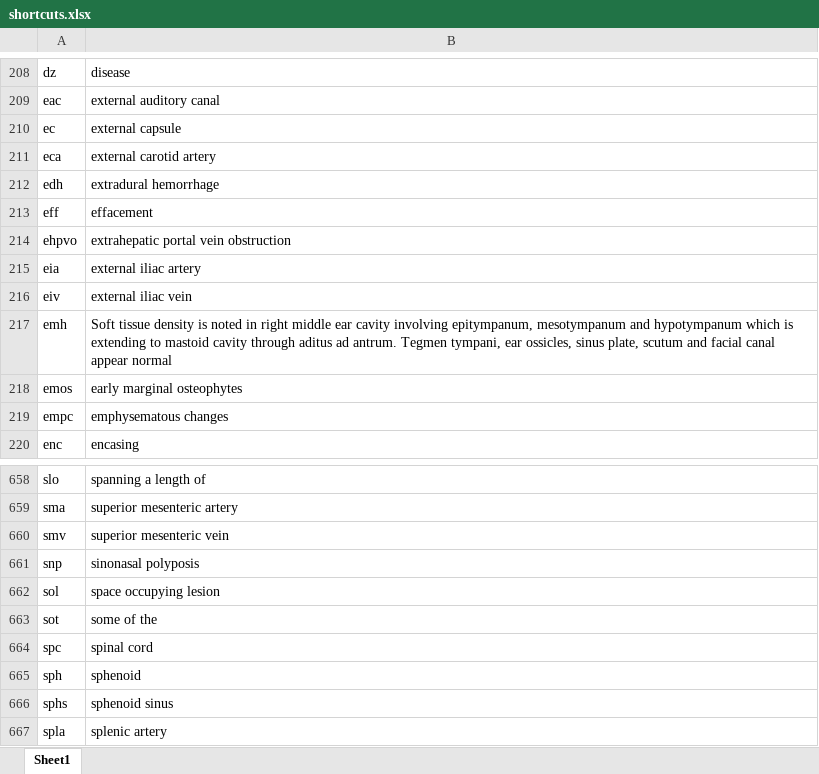
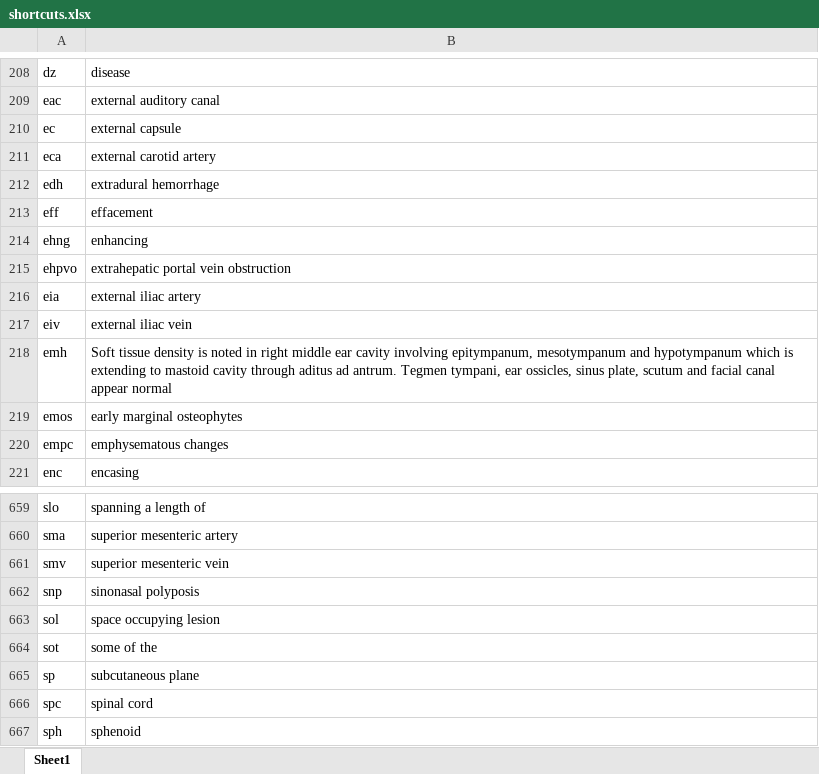
Before and after one commit to kushalpoudel35/espanso-radiology, an Excel workbook: shortcuts.xlsx, sheet Sheet1, drawn as a sheet; only a part is shown, gaps mark what is left out; the shorter side is filled out with more unchanged rows; values as stored, in another font and other column widths than the file's, no borders; table styles not drawn; the diff names each change by its address in the sheet, - before the commit and + after, or states it on an @@ line.

Commit message:
updated shortcuts

```diff
--- a/shortcuts.xlsx (sheet Sheet1)
+++ b/shortcuts.xlsx (sheet Sheet1)
+row 214: ehng | enhancing
+row 665: sp | subcutaneous plane
```
Also changed, not shown: 2 other files.
